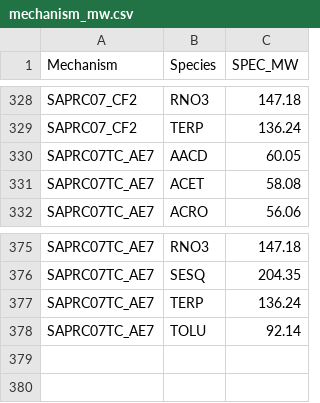
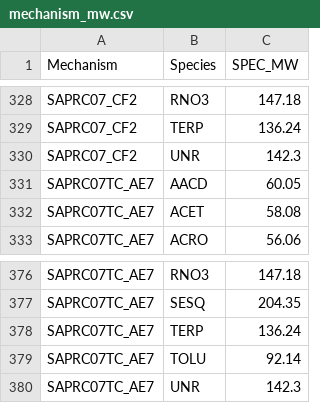
Before and after one commit to USEPA/S2S-Tool, a CSV file: input/mechanism_mw.csv, drawn as a sheet; only a part is shown, gaps mark what is left out; the diff names each change by its address in the sheet, - before the commit and + after, or states it on an @@ line.

```diff
--- a/input/mechanism_mw.csv
+++ b/input/mechanism_mw.csv
+row 330: SAPRC07_CF2 | UNR | 142.3
+row 380: SAPRC07TC_AE7 | UNR | 142.3
```
Also changed, not shown: 1 other file.
